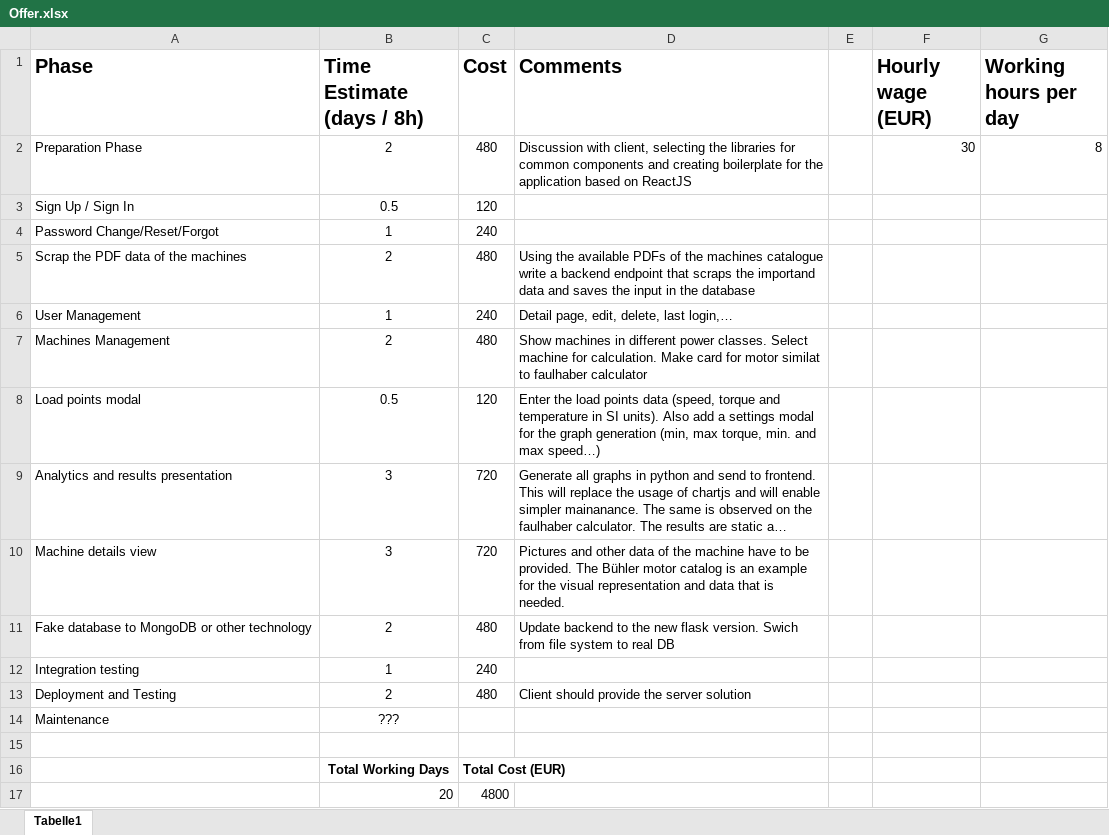
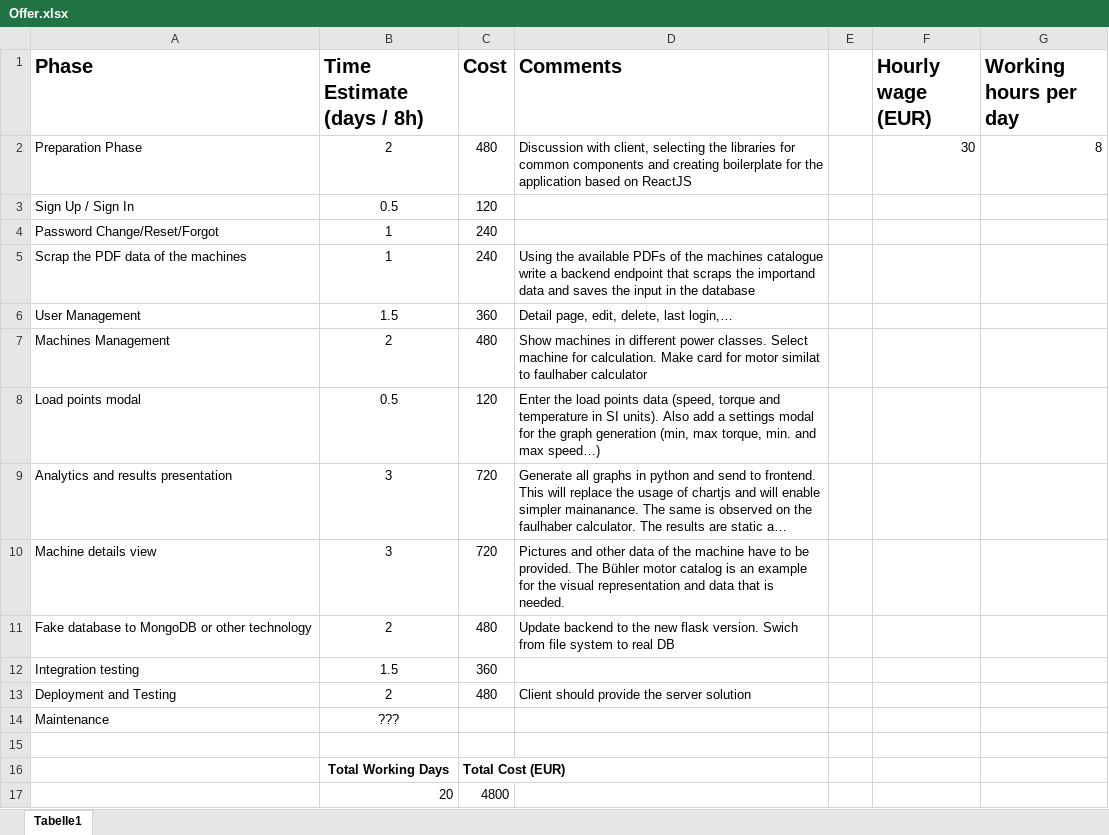
Before and after one commit to zmladen/configurator, an Excel workbook: Offer.xlsx, sheet Tabelle1, drawn as a sheet; long unchanged cells end in …; values as stored, in another font and other column widths than the file's, no borders; the diff names each change by its address in the sheet, - before the commit and + after, or states it on an @@ line.

```diff
--- a/Offer.xlsx (sheet Tabelle1)
+++ b/Offer.xlsx (sheet Tabelle1)
-B5 (Time Estimate (days / 8h)): 2
+B5 (Time Estimate (days / 8h)): 1
-C5 (Cost): 480
+C5 (Cost): 240
-B6 (Time Estimate (days / 8h)): 1
+B6 (Time Estimate (days / 8h)): 1.5
-C6 (Cost): 240
+C6 (Cost): 360
-B12 (Time Estimate (days / 8h)): 1
+B12 (Time Estimate (days / 8h)): 1.5
-C12 (Cost): 240
+C12 (Cost): 360
```
Also changed, not shown: 50 other files.
